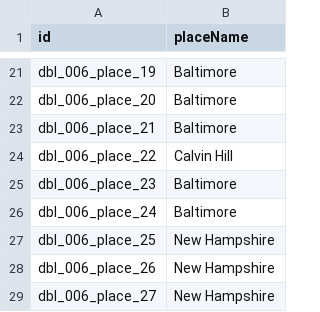
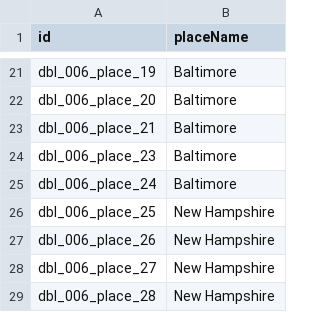
Before and after one commit to Dartmouth-Digital-History-Initiative/DBL-Encoding, a TSV file: tsv/006_price_thomas_places.tsv, drawn as a sheet; only a part is shown, gaps mark what is left out; the shorter side is filled out with more unchanged rows; the diff names each change by its address in the sheet, - before the commit and + after, or states it on an @@ line.

Commit message:
Update 006_price_thomas_places.tsv

```diff
--- a/tsv/006_price_thomas_places.tsv
+++ b/tsv/006_price_thomas_places.tsv
-row 24: dbl_006_place_22 | Calvin Hill
```
